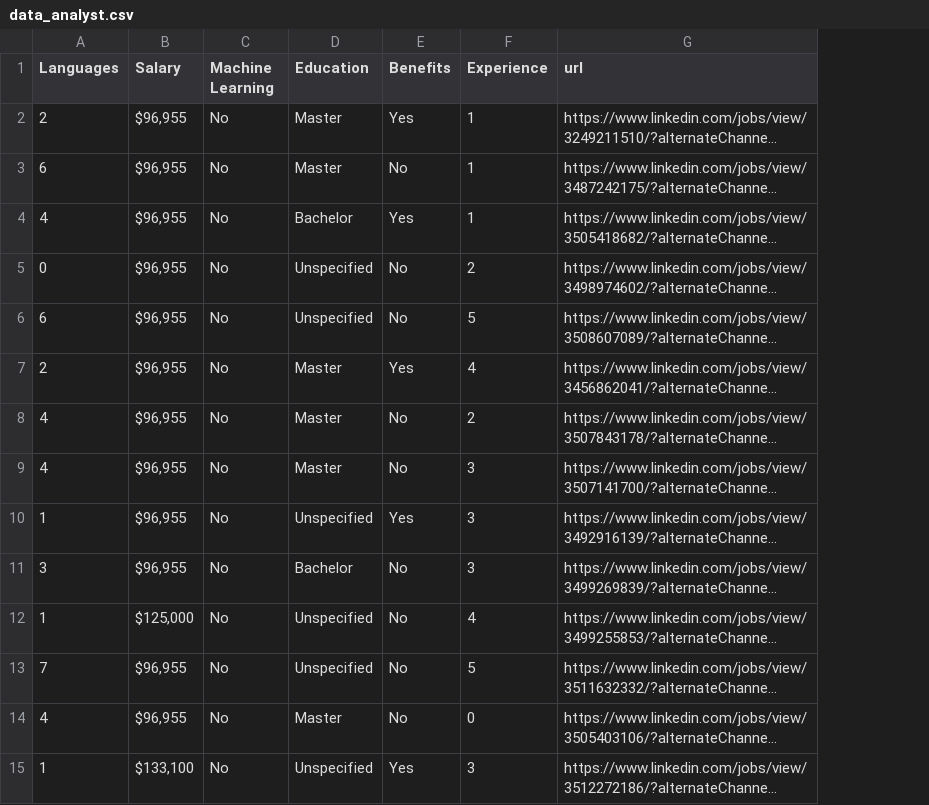
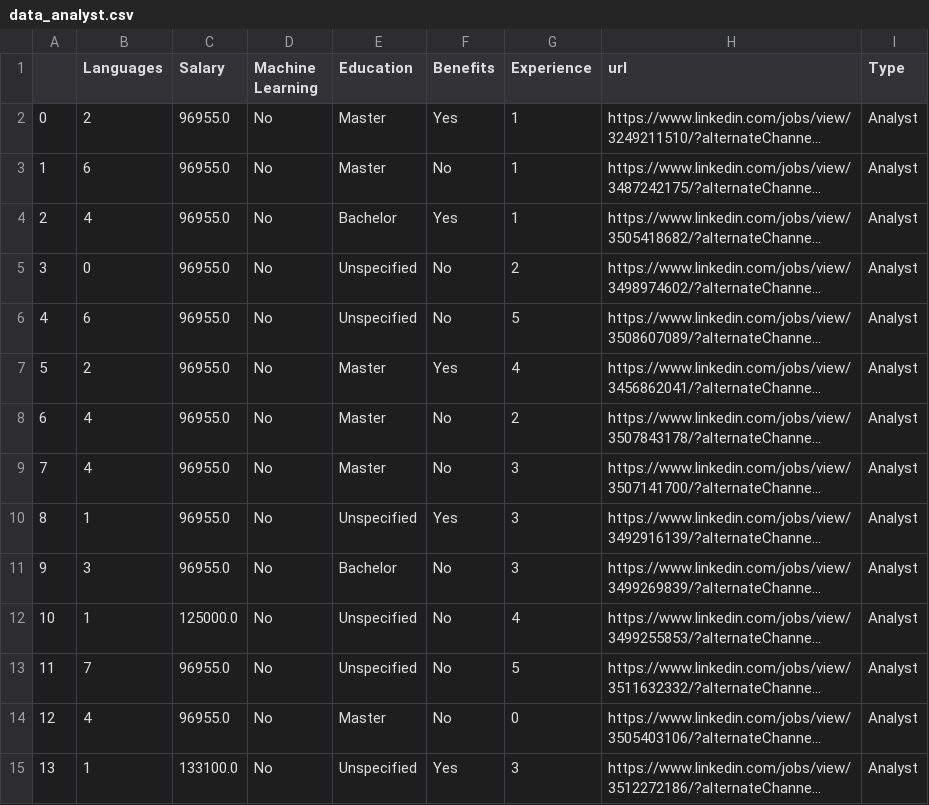
Before and after one commit to clwchanx/STA-141B, a CSV file: data_analyst.csv, drawn as a sheet; only a part is shown; long unchanged cells end in …; addresses are those after the commit; the diff covers the shown part only; the diff names each change by its address in the sheet, - before the commit and + after, or states it on an @@ line.

Commit message:
added type

```diff
--- a/data_analyst.csv
+++ b/data_analyst.csv
+column A, rows 2-15: 0 | 1 | 2 | 3 | 4 | 5 | 6 | 7 | 8 | 9 | 10 | 11 | 12 | 13
+column I (Type), rows 2-15: all Analyst
-C2:C11 (Salary): $96,955
+C2:C11 (Salary): 96955.0
-C12 (Salary): $125,000
+C12 (Salary): 125000.0
-C13:C14 (Salary): $96,955
+C13:C14 (Salary): 96955.0
-C15 (Salary): $133,100
+C15 (Salary): 133100.0
```
Also changed, not shown: 86 edited cells elsewhere in this file.
